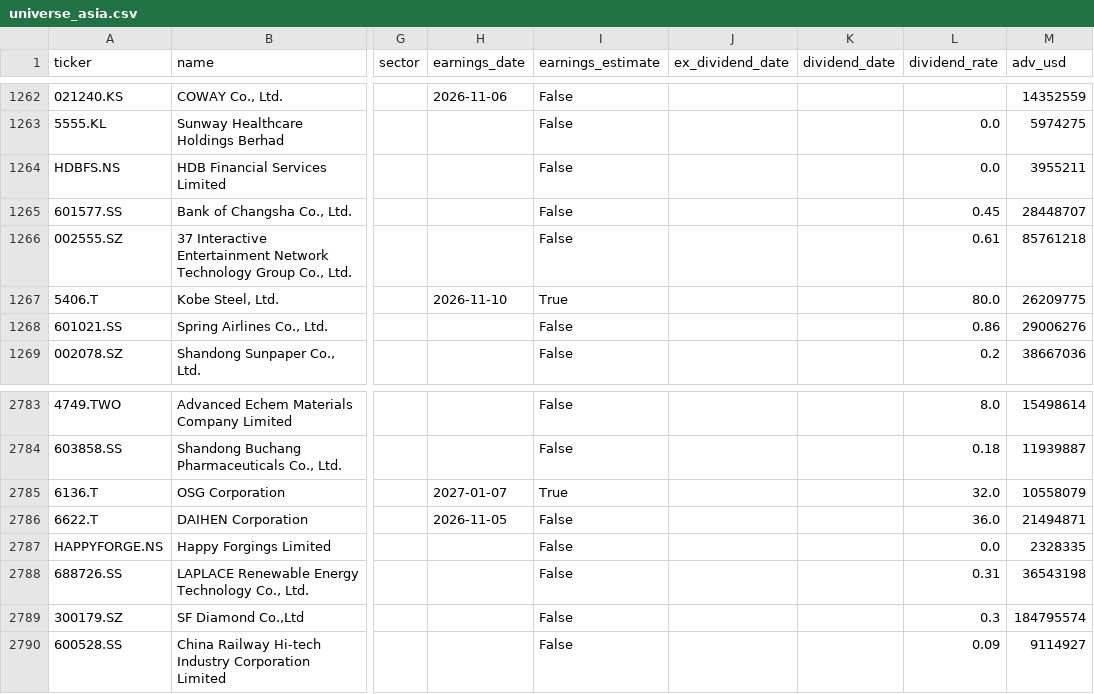
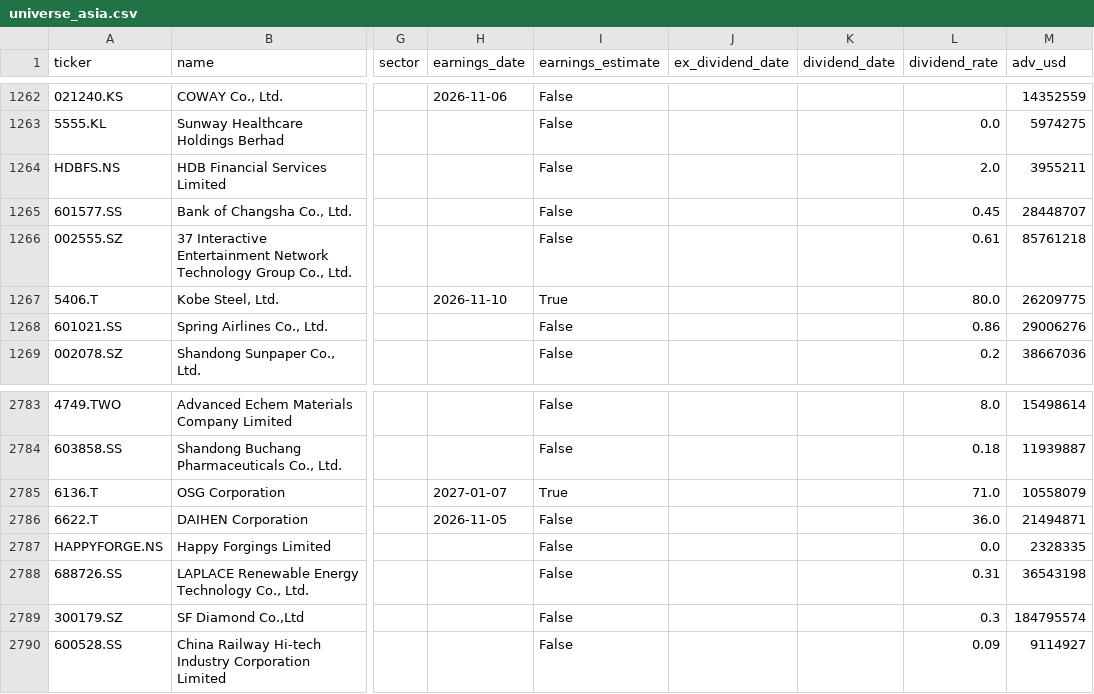
Before and after one commit to dxrtex/Kairo, a CSV file: universe_asia.csv, drawn as a sheet; only a part is shown, gaps mark what is left out; the diff covers the shown part only; the diff names each change by its address in the sheet, - before the commit and + after, or states it on an @@ line.

```diff
--- a/universe_asia.csv
+++ b/universe_asia.csv
-L1264 (dividend_rate): 0.0
+L1264 (dividend_rate): 2.0
-L2785 (dividend_rate): 32.0
+L2785 (dividend_rate): 71.0
```
Also changed, not shown: 10 edited cells elsewhere in this file, universe_eu.csv, universe_us.csv, 2 other files.
